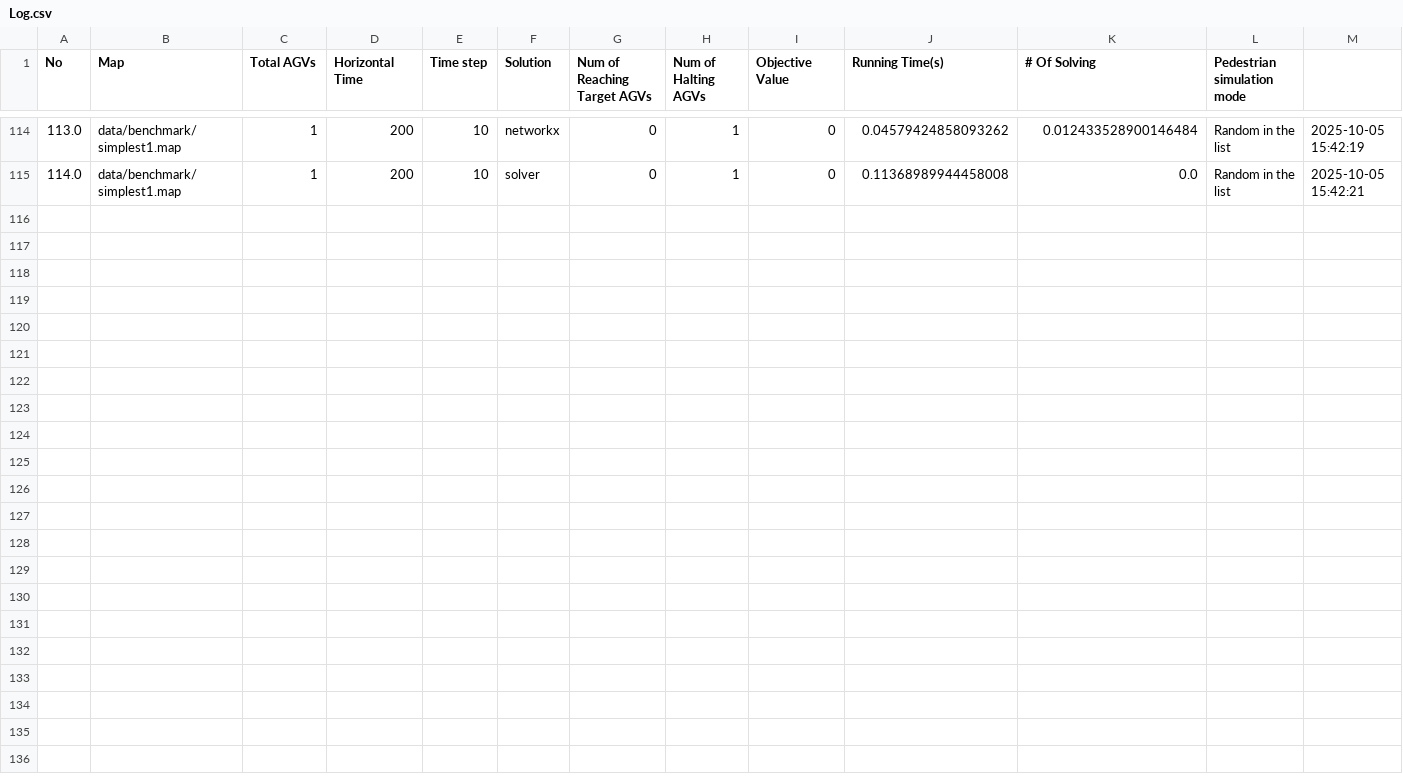
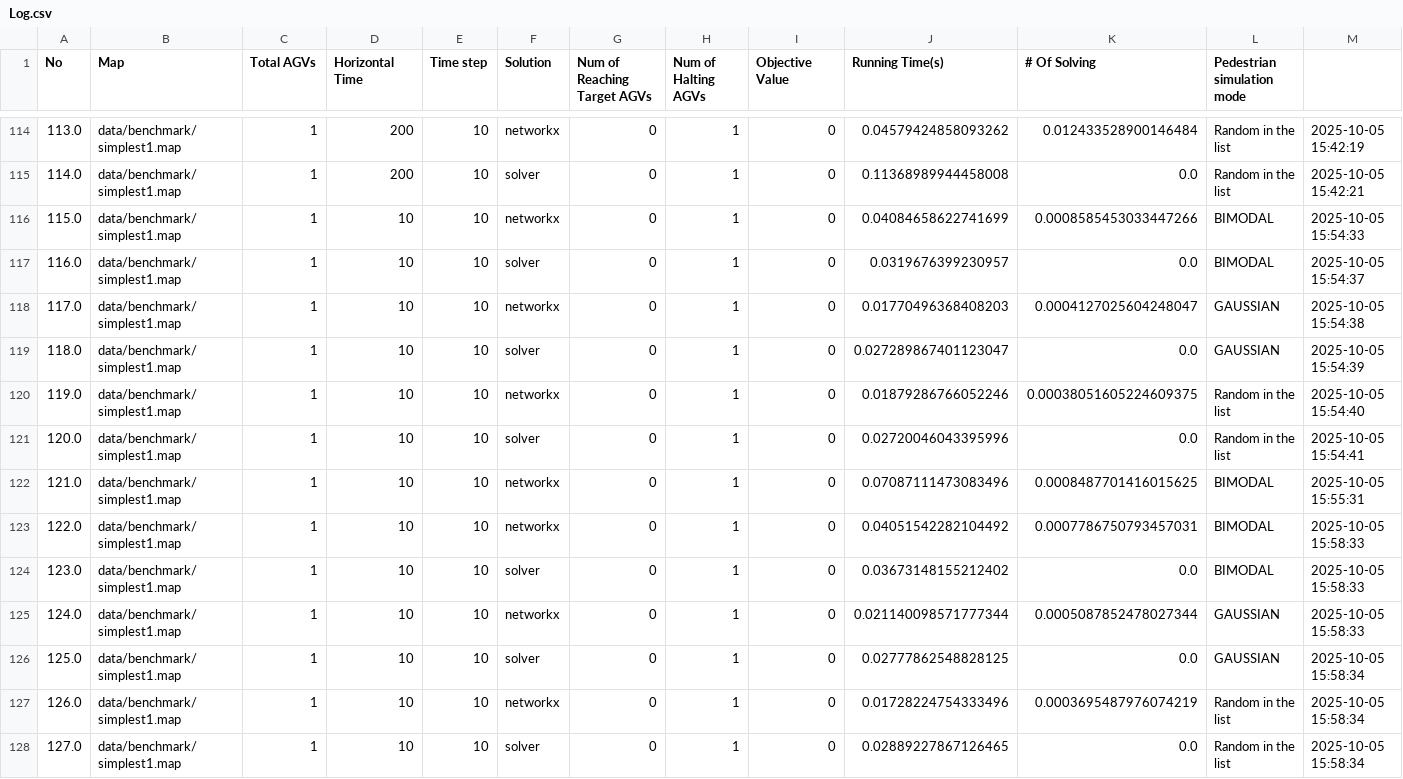
Before and after one commit to bkhnk48/pps, a CSV file: Log.csv, drawn as a sheet; only a part is shown, gaps mark what is left out; rows hold the shown columns only; the diff names each change by its address in the sheet, - before the commit and + after, or states it on an @@ line.

```diff
--- a/Log.csv
+++ b/Log.csv
+row 116: 115.0 | data/benchmark/simplest1.map | 1 | 10 | 10 | networkx | 0 | 1 | 0 | 0.04084658622741699 | 0.0008585453033447266 | BIMODAL | 2025-10-05 15:54:33
+row 117: 116.0 | data/benchmark/simplest1.map | 1 | 10 | 10 | solver | 0 | 1 | 0 | 0.0319676399230957 | 0.0 | BIMODAL | 2025-10-05 15:54:37
+row 118: 117.0 | data/benchmark/simplest1.map | 1 | 10 | 10 | networkx | 0 | 1 | 0 | 0.01770496368408203 | 0.0004127025604248047 | GAUSSIAN | 2025-10-05 15:54:38
+row 119: 118.0 | data/benchmark/simplest1.map | 1 | 10 | 10 | solver | 0 | 1 | 0 | 0.027289867401123047 | 0.0 | GAUSSIAN | 2025-10-05 15:54:39
+row 120: 119.0 | data/benchmark/simplest1.map | 1 | 10 | 10 | networkx | 0 | 1 | 0 | 0.01879286766052246 | 0.00038051605224609375 | Random in the list | 2025-10-05 15:54:40
+row 121: 120.0 | data/benchmark/simplest1.map | 1 | 10 | 10 | solver | 0 | 1 | 0 | 0.02720046043395996 | 0.0 | Random in the list | 2025-10-05 15:54:41
+row 122: 121.0 | data/benchmark/simplest1.map | 1 | 10 | 10 | networkx | 0 | 1 | 0 | 0.07087111473083496 | 0.0008487701416015625 | BIMODAL | 2025-10-05 15:55:31
+row 123: 122.0 | data/benchmark/simplest1.map | 1 | 10 | 10 | networkx | 0 | 1 | 0 | 0.04051542282104492 | 0.0007786750793457031 | BIMODAL | 2025-10-05 15:58:33
+row 124: 123.0 | data/benchmark/simplest1.map | 1 | 10 | 10 | solver | 0 | 1 | 0 | 0.03673148155212402 | 0.0 | BIMODAL | 2025-10-05 15:58:33
+row 125: 124.0 | data/benchmark/simplest1.map | 1 | 10 | 10 | networkx | 0 | 1 | 0 | 0.021140098571777344 | 0.0005087852478027344 | GAUSSIAN | 2025-10-05 15:58:33
+row 126: 125.0 | data/benchmark/simplest1.map | 1 | 10 | 10 | solver | 0 | 1 | 0 | 0.02777862548828125 | 0.0 | GAUSSIAN | 2025-10-05 15:58:34
+row 127: 126.0 | data/benchmark/simplest1.map | 1 | 10 | 10 | networkx | 0 | 1 | 0 | 0.01728224754333496 | 0.0003695487976074219 | Random in the list | 2025-10-05 15:58:34
+row 128: 127.0 | data/benchmark/simplest1.map | 1 | 10 | 10 | solver | 0 | 1 | 0 | 0.02889227867126465 | 0.0 | Random in the list | 2025-10-05 15:58:34
```
Also changed, not shown: 4 other files.
